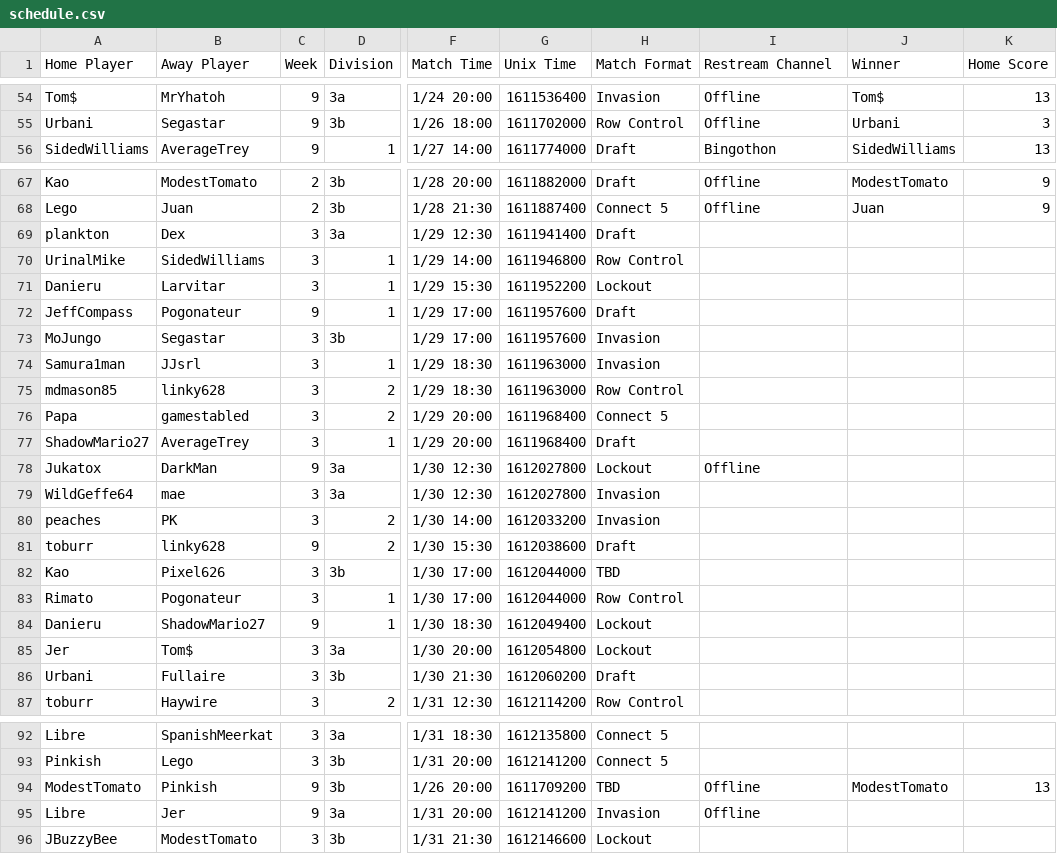
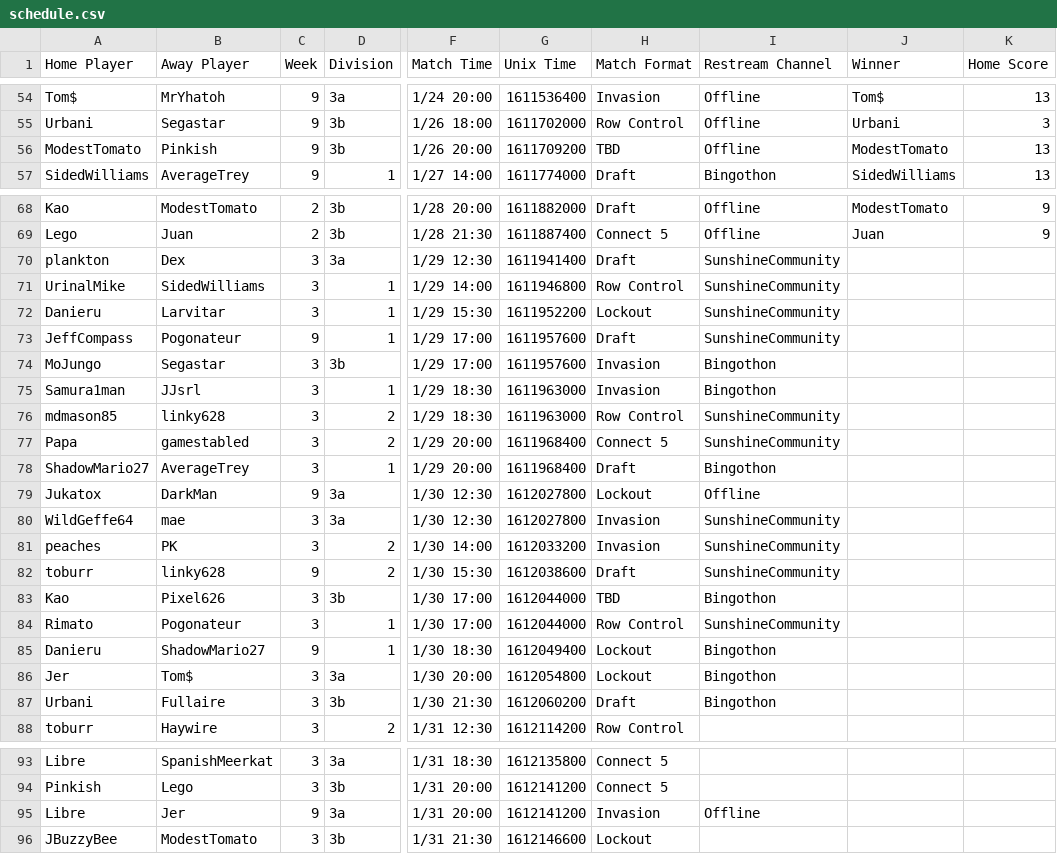
Before and after one commit to Lego6245/sms.bingo, a CSV file: schedule.csv, drawn as a sheet; only a part is shown, gaps mark what is left out; addresses are those after the commit; the diff names each change by its address in the sheet, - before the commit and + after, or states it on an @@ line.

Commit message:
Updating Schedule

```diff
--- a/schedule.csv
+++ b/schedule.csv
@@ row 94 moved to row 56: ModestTomato @@
-I70:I73 (Restream Channel): (empty)
+I70:I73 (Restream Channel): SunshineCommunity
-I74:I75 (Restream Channel): (empty)
+I74:I75 (Restream Channel): Bingothon
-I76:I77 (Restream Channel): (empty)
+I76:I77 (Restream Channel): SunshineCommunity
-I78 (Restream Channel): (empty)
+I78 (Restream Channel): Bingothon
-I80:I82 (Restream Channel): (empty)
+I80:I82 (Restream Channel): SunshineCommunity
-I83 (Restream Channel): (empty)
+I83 (Restream Channel): Bingothon
-I84 (Restream Channel): (empty)
+I84 (Restream Channel): SunshineCommunity
-I85:I87 (Restream Channel): (empty)
+I85:I87 (Restream Channel): Bingothon
```
